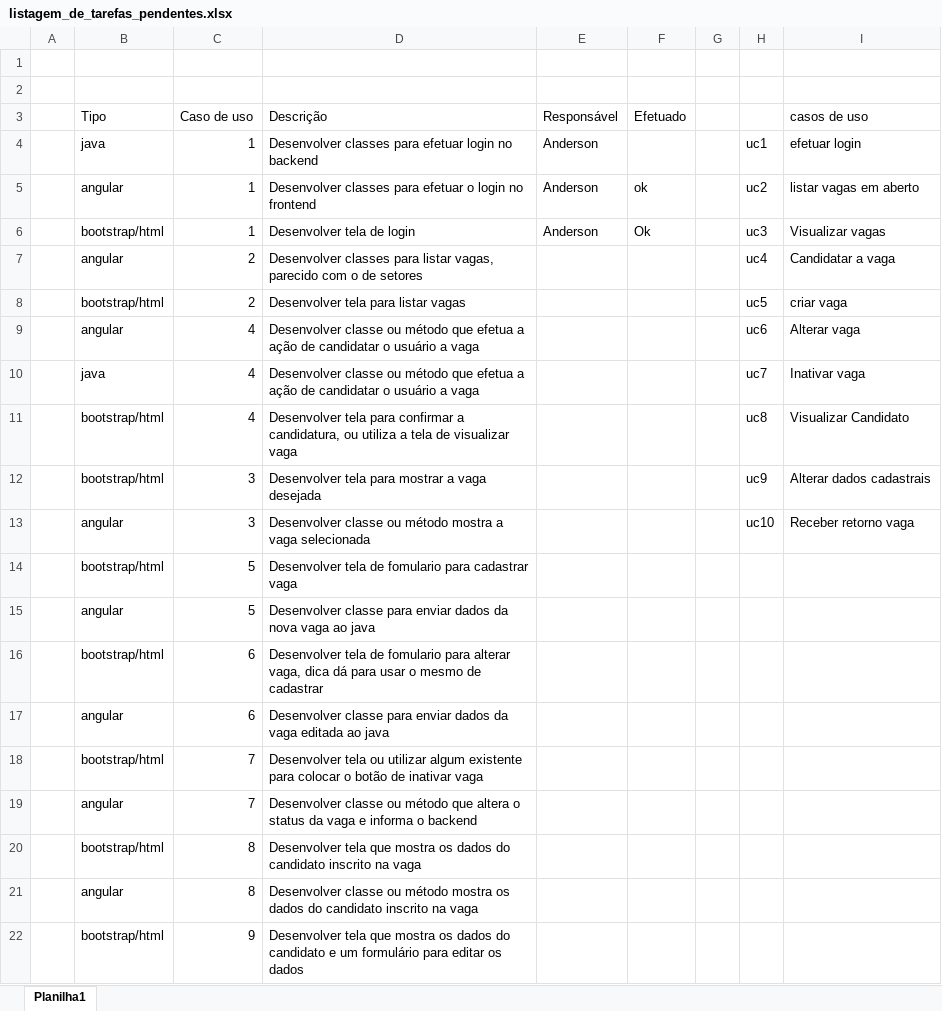
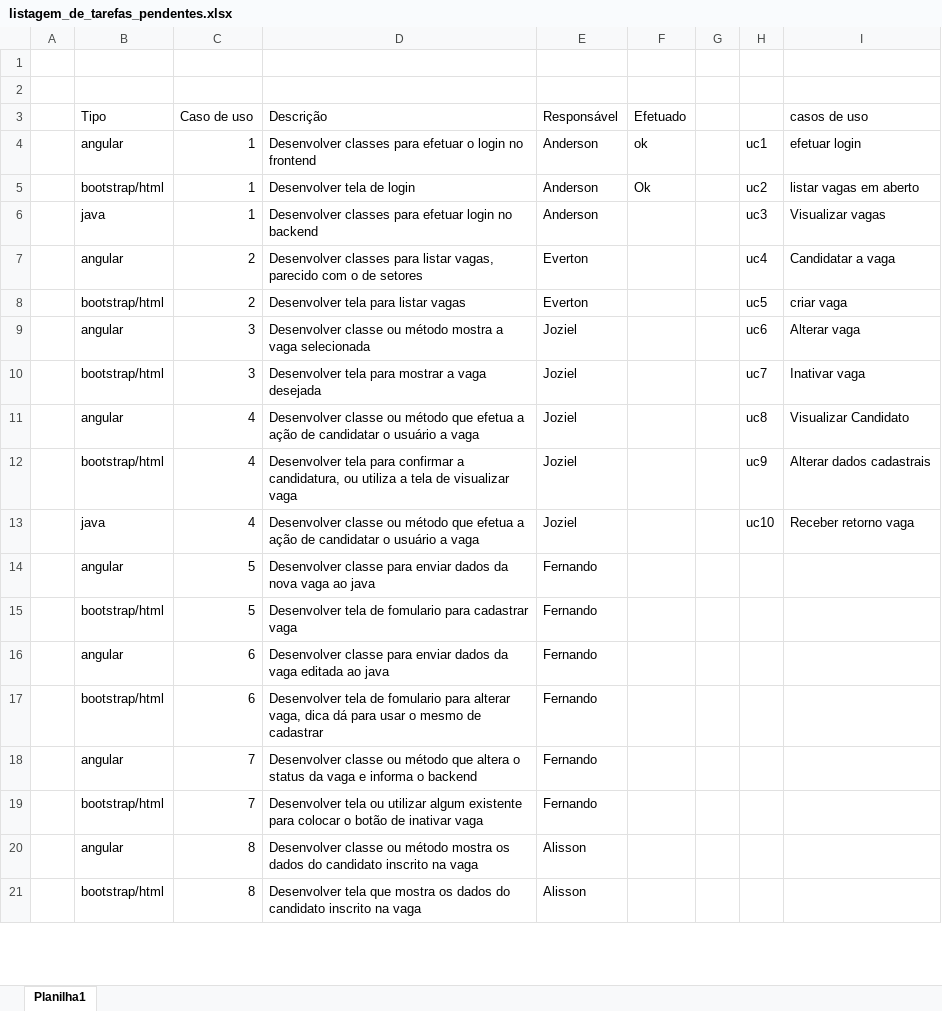
Before and after one commit to nosrednawall/Faculdade-Projeto-Integrador-5P, an Excel workbook: Gestao_de_Projeto/listagem_de_tarefas_pendentes.xlsx, sheet Planilha1, drawn as a sheet; only a part is shown; values as stored, in another font and other column widths than the file's, no borders; removed rows and columns are numbered as before the commit, all else as after; the diff covers the shown part only; the diff names each change by its address in the sheet, - before the commit and + after, or states it on an @@ line.

Commit message:
FInalizado a distribuição das tarefas de programação

```diff
--- a/Gestao_de_Projeto/listagem_de_tarefas_pendentes.xlsx (sheet Planilha1)
+++ b/Gestao_de_Projeto/listagem_de_tarefas_pendentes.xlsx (sheet Planilha1)
-row 4:  | java | 1 | Desenvolver classes para efetuar login no backend | Anderson |  |  | uc1 | efetuar login
-H4: uc2
+H4: uc1
-I4 (casos de uso): listar vagas em aberto
+I4 (casos de uso): efetuar login
-H5: uc3
+H5: uc2
-I5 (casos de uso): Visualizar vagas
+I5 (casos de uso): listar vagas em aberto
+row 6:  | java | 1 | Desenvolver classes para efetuar login no backend | Anderson |  |  | uc3 | Visualizar vagas
-E7:E8 (Responsável): (empty)
+E7:E8 (Responsável): Everton
-C9 (Caso de uso): 4
+C9 (Caso de uso): 3
-D9 (Descrição): …ou método que efetua a ação de candidatar o usuário a vaga
+D9 (Descrição): …ou método mostra a vaga selecionada
-E9 (Responsável): (empty)
+E9 (Responsável): Joziel
-row 10:  | java | 4 | Desenvolver classe ou método que efetua a ação de candidatar o usuário a vaga |  |  |  | uc7 | Inativar vaga
+row 10:  | bootstrap/html | 3 | Desenvolver tela para mostrar a vaga desejada | Joziel |  |  | uc7 | Inativar vaga
-B11 (Tipo): bootstrap/html
+B11 (Tipo): angular
-D11 (Descrição): Desenvolver tela para confirmar a candidatura, ou utiliza a tela de visualizar vaga
+D11 (Descrição): Desenvolver classe ou método que efetua a ação de candidatar o usuário a vaga
-E11:E12 (Responsável): (empty)
+E11:E12 (Responsável): Joziel
-C12 (Caso de uso): 3
+C12 (Caso de uso): 4
-D12 (Descrição): …tela para mostrar a vaga desejada
+D12 (Descrição): …tela para confirmar a candidatura, ou utiliza a tela de visualizar vaga
-row 13:  | angular | 3 | Desenvolver classe ou método mostra a vaga selecionada |  |  |  | uc10 | Receber retorno vaga
-row 14:  | bootstrap/html | 5 | Desenvolver tela de fomulario para cadastrar vaga
+row 13:  | java | 4 | Desenvolver classe ou método que efetua a ação de candidatar o usuário a vaga | Joziel |  |  | uc10 | Receber retorno vaga
-E14 (Responsável): (empty)
+E14 (Responsável): Fernando
-row 16:  | bootstrap/html | 6 | Desenvolver tela de fomulario para alterar vaga, dica dá para usar o mesmo de cadastrar
+row 15:  | bootstrap/html | 5 | Desenvolver tela de fomulario para cadastrar vaga | Fernando
-E16 (Responsável): (empty)
+E16 (Responsável): Fernando
-row 18:  | bootstrap/html | 7 | Desenvolver tela ou utilizar algum existente para colocar o botão de inativar vaga
+row 17:  | bootstrap/html | 6 | Desenvolver tela de fomulario para alterar vaga, dica dá para usar o mesmo de cadastrar | Fernando
-E18 (Responsável): (empty)
+E18 (Responsável): Fernando
-row 20:  | bootstrap/html | 8 | Desenvolver tela que mostra os dados do candidato inscrito na vaga
+row 19:  | bootstrap/html | 7 | Desenvolver tela ou utilizar algum existente para colocar o botão de inativar vaga | Fernando
-E20 (Responsável): (empty)
+E20 (Responsável): Alisson
-row 22:  | bootstrap/html | 9 | Desenvolver tela que mostra os dados do candidato e um formulário para editar os dados
+row 21:  | bootstrap/html | 8 | Desenvolver tela que mostra os dados do candidato inscrito na vaga | Alisson
```
Also changed, not shown: 1 added row and 2 edited cells elsewhere in this sheet.
